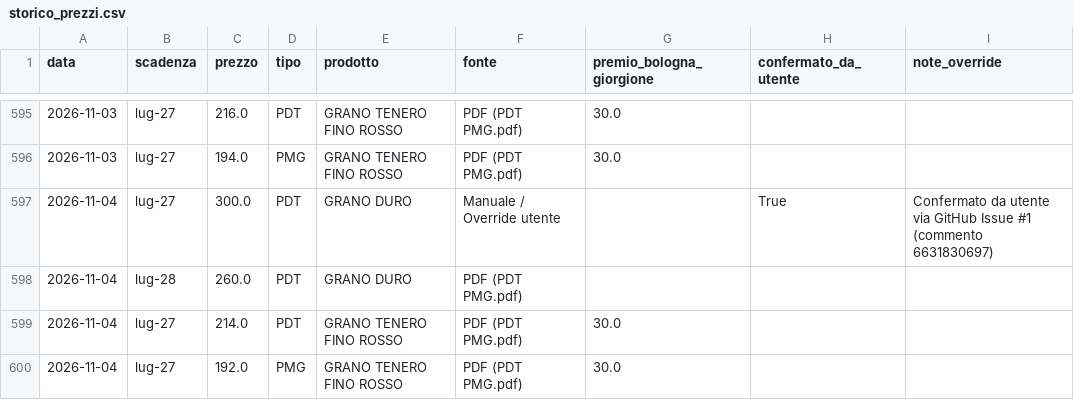
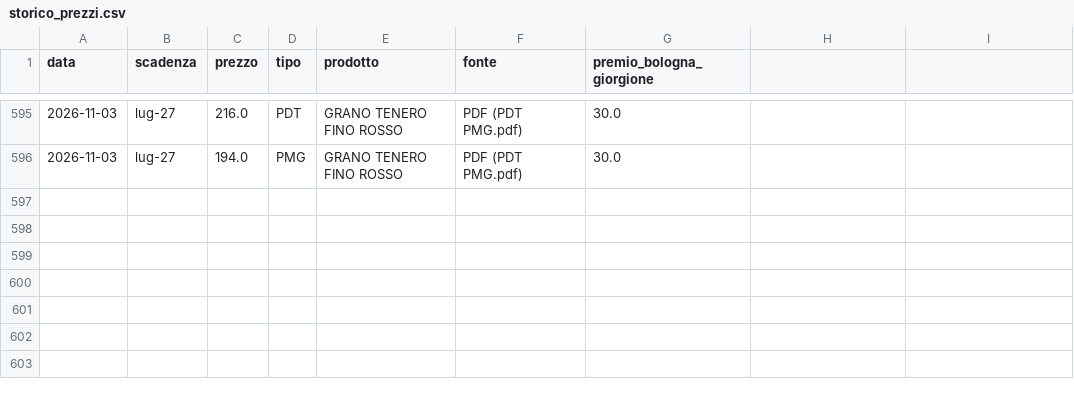
Before and after one commit to lucamancio1975-sys/Prezzi_Futures_Cereali, a CSV file: data/storico_prezzi.csv, drawn as a sheet; only a part is shown, gaps mark what is left out; the diff names each change by its address in the sheet, - before the commit and + after, or states it on an @@ line.

```diff
--- a/data/storico_prezzi.csv
+++ b/data/storico_prezzi.csv
-H1: confermato_da_utente
+H1: (empty)
-I1: note_override
+I1: (empty)
-row 597: 2026-11-04 | lug-27 | 300.0 | PDT | GRANO DURO | Manuale / Override utente |  | True | Confermato da utente via GitHub Issue #1 (commento 6631830697)
-row 598: 2026-11-04 | lug-28 | 260.0 | PDT | GRANO DURO | PDF (PDT PMG.pdf)
-row 599: 2026-11-04 | lug-27 | 214.0 | PDT | GRANO TENERO FINO ROSSO | PDF (PDT PMG.pdf) | 30.0
-row 600: 2026-11-04 | lug-27 | 192.0 | PMG | GRANO TENERO FINO ROSSO | PDF (PDT PMG.pdf) | 30.0
```
Also changed, not shown: 5 other files.
